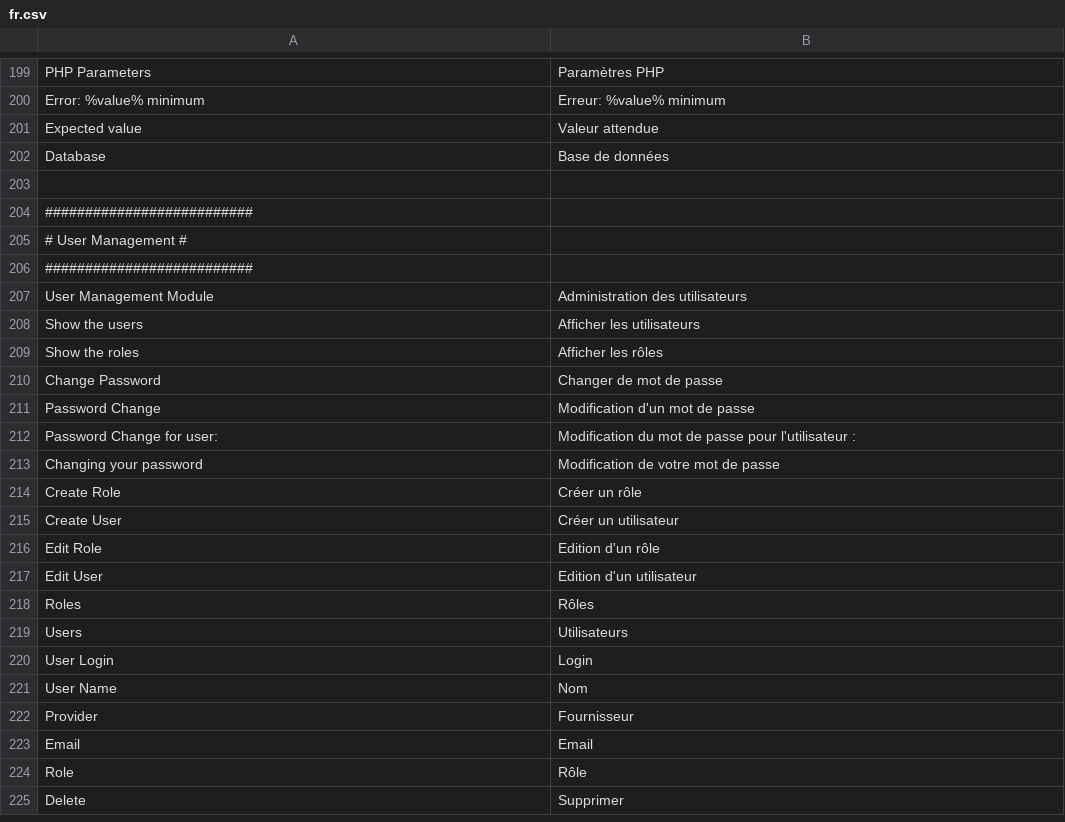
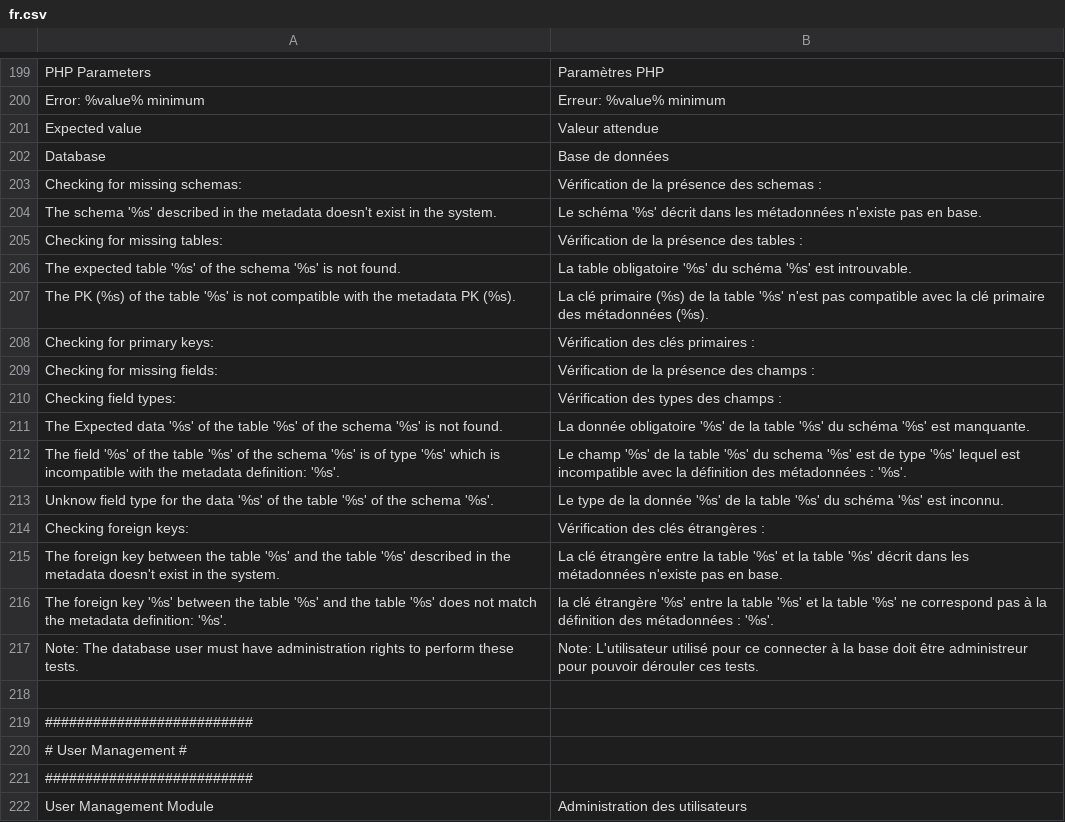
Before and after one commit to IGNF/ogam, a CSV file: website/htdocs/ogam/application/lang/fr.csv, drawn as a sheet; only a part is shown, gaps mark what is left out; the shorter side is filled out with more unchanged rows; the diff names each change by its address in the sheet, - before the commit and + after, or states it on an @@ line.

Commit message:
RENEOGAM-13 Traduction BackEnd Relooking and translation of the 'checkconf' page

```diff
--- a/website/htdocs/ogam/application/lang/fr.csv
+++ b/website/htdocs/ogam/application/lang/fr.csv
+row 203: Checking for missing schemas: | Vérification de la présence des schemas :
+row 204: The schema '%s' described in the metadata doesn't exist in the system. | Le schéma '%s' décrit dans les métadonnées n'existe pas en base.
+row 205: Checking for missing tables: | Vérification de la présence des tables :
+row 206: The expected table '%s' of the schema '%s' is not found. | La table obligatoire '%s' du schéma '%s' est introuvable.
+row 207: The PK (%s) of the table '%s' is not compatible with the metadata PK (%s). | La clé primaire (%s) de la table '%s' n'est pas compatible avec la clé primaire des métadonnées (%s).
+row 208: Checking for primary keys: | Vérification des clés primaires :
+row 209: Checking for missing fields: | Vérification de la présence des champs :
+row 210: Checking field types: | Vérification des types des champs :
+row 211: The Expected data '%s' of the table '%s' of the schema '%s' is not found. | La donnée obligatoire '%s' de la table '%s' du schéma '%s' est manquante.
+row 212: The field '%s' of the table '%s' of the schema '%s' is of type '%s' which is incompatible with the metadata definition: '%s'. | Le champ '%s' de la table '%s' du schema '%s' est de type '%s' lequel est incompatible avec la définition des métadonnées : '%s'.
+row 213: Unknow field type for the data '%s' of the table '%s' of the schema '%s'. | Le type de la donnée '%s' de la table '%s' du schéma '%s' est inconnu.
+row 214: Checking foreign keys: | Vérification des clés étrangères :
+row 215: The foreign key between the table '%s' and the table '%s' described in the metadata doesn't exist in the system. | La clé étrangère entre la table '%s' et la table '%s' décrit dans les métadonnées n'existe pas en base.
+row 216: The foreign key '%s' between the table '%s' and the table '%s' does not match the metadata definition: '%s'. | la clé étrangère '%s' entre la table '%s' et la table '%s' ne correspond pas à la définition des métadonnées : '%s'.
+row 217: Note: The database user must have administration rights to perform these tests. | Note: L'utilisateur utilisé pour ce connecter à la base doit être administreur pour pouvoir dérouler ces tests.
```
Also changed, not shown: website/htdocs/ogam/application/lang/en.csv, 3 other files.
